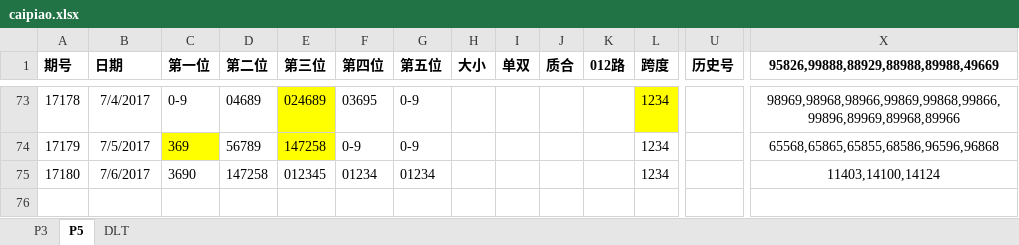
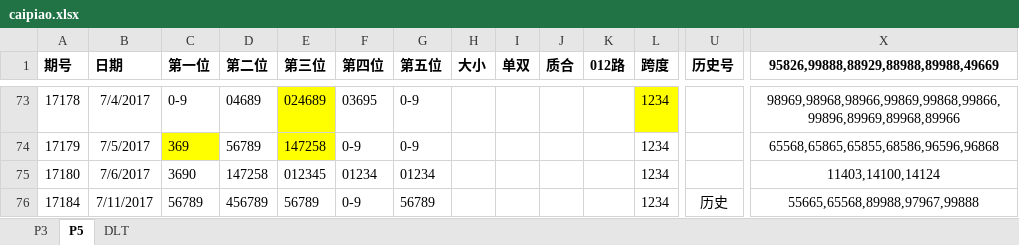
Before and after one commit to zhoubo8308/caipiao, an Excel workbook: caipiao.xlsx, sheet P5, drawn as a sheet; only a part is shown, gaps mark what is left out; values as stored, in another font and other column widths than the file's, no borders; rows hold the shown columns only; the diff names each change by its address in the sheet, - before the commit and + after, or states it on an @@ line.

Commit message:
blabla

```diff
--- a/caipiao.xlsx (sheet P5)
+++ b/caipiao.xlsx (sheet P5)
+row 76: 17184 | 7/11/2017 | 56789 | 456789 | 56789 | 0-9 | 56789 |  |  |  |  | 1234 | 历史 | 55665,65568,89988,97967,99888
```
Also changed, not shown: sheet P3.
